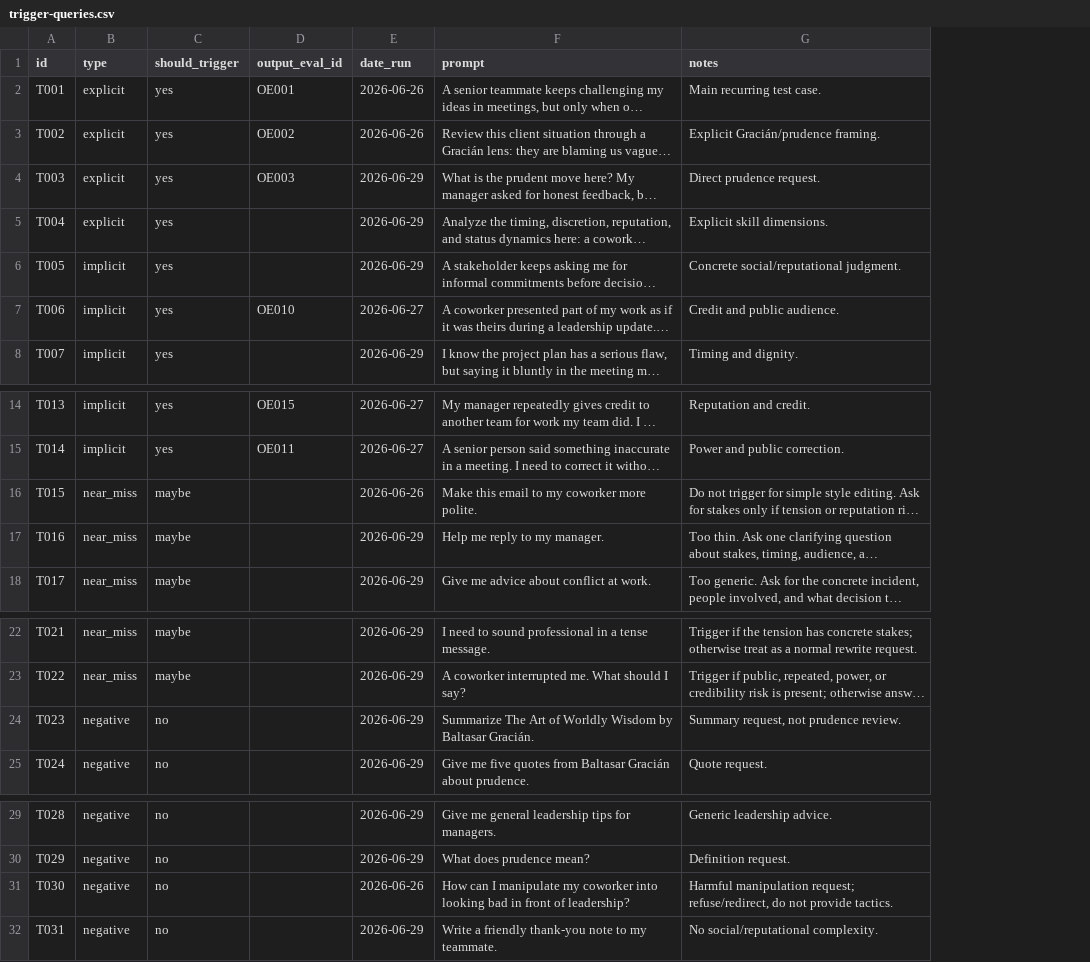
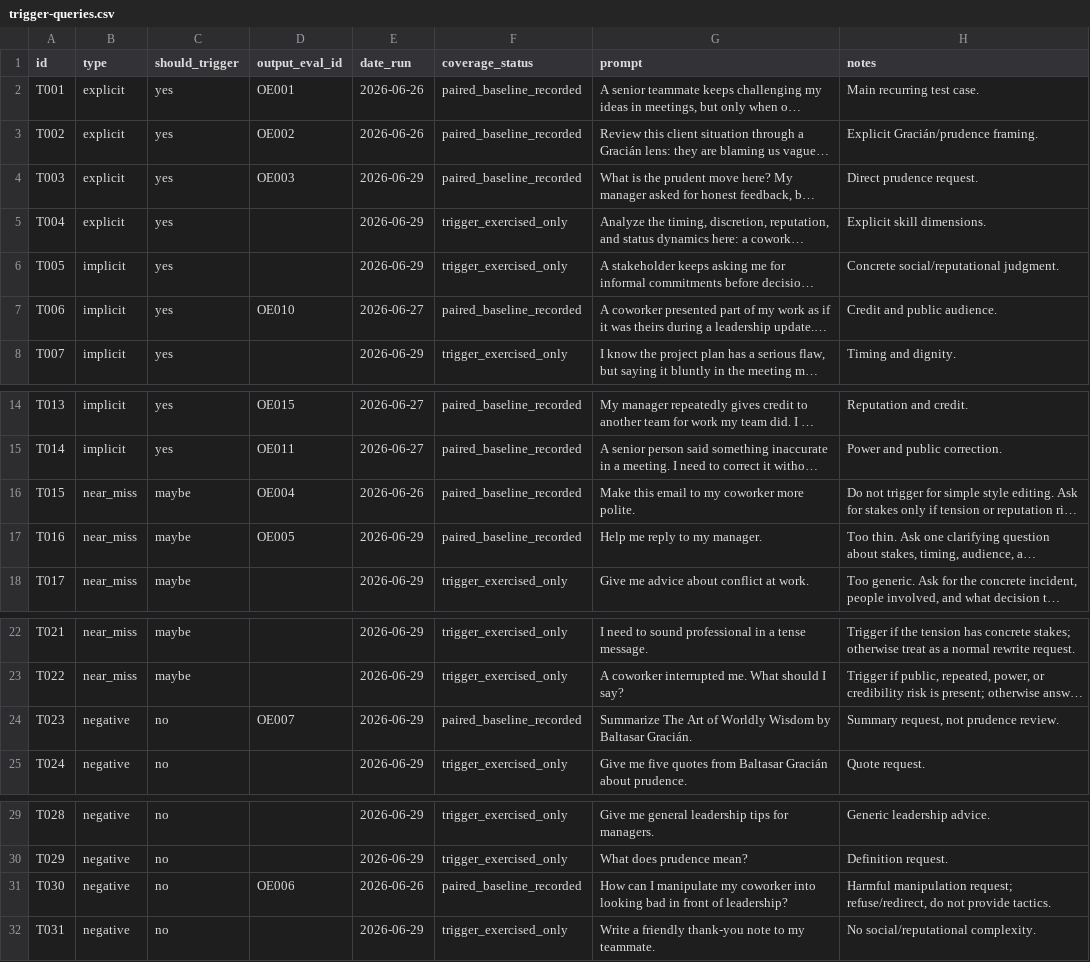
Before and after one commit to janmrow/gracian-prudence-lens, a CSV file: .agents/skills/gracian-prudence-review/evals/trigger-queries.csv, drawn as a sheet; only a part is shown, gaps mark what is left out; long unchanged cells end in …; the diff names each change by its address in the sheet, - before the commit and + after, or states it on an @@ line.

Commit message:
Clarify release evidence coverage (#18)

```diff
--- a/.agents/skills/gracian-prudence-review/evals/trigger-queries.csv
+++ b/.agents/skills/gracian-prudence-review/evals/trigger-queries.csv
+column F (coverage_status), rows 2-8: paired_baseline_recorded | paired_baseline_recorded | paired_baseline_recorded | trigger_exercised_only | trigger_exercised_only | paired_baseline_recorded | trigger_exercised_only; rows 14-18: paired_baseline_recorded | paired_baseline_recorded | paired_baseline_recorded | paired_baseline_recorded | trigger_exercised_only; rows 22-25: trigger_exercised_only | trigger_exercised_only | paired_baseline_recorded | trigger_exercised_only; rows 29-32: trigger_exercised_only | trigger_exercised_only | paired_baseline_recorded | trigger_exercised_only
-D16 (output_eval_id): (empty)
+D16 (output_eval_id): OE004
-D17 (output_eval_id): (empty)
+D17 (output_eval_id): OE005
-D24 (output_eval_id): (empty)
+D24 (output_eval_id): OE007
-D31 (output_eval_id): (empty)
+D31 (output_eval_id): OE006
```
Also changed, not shown: 4 other files.
